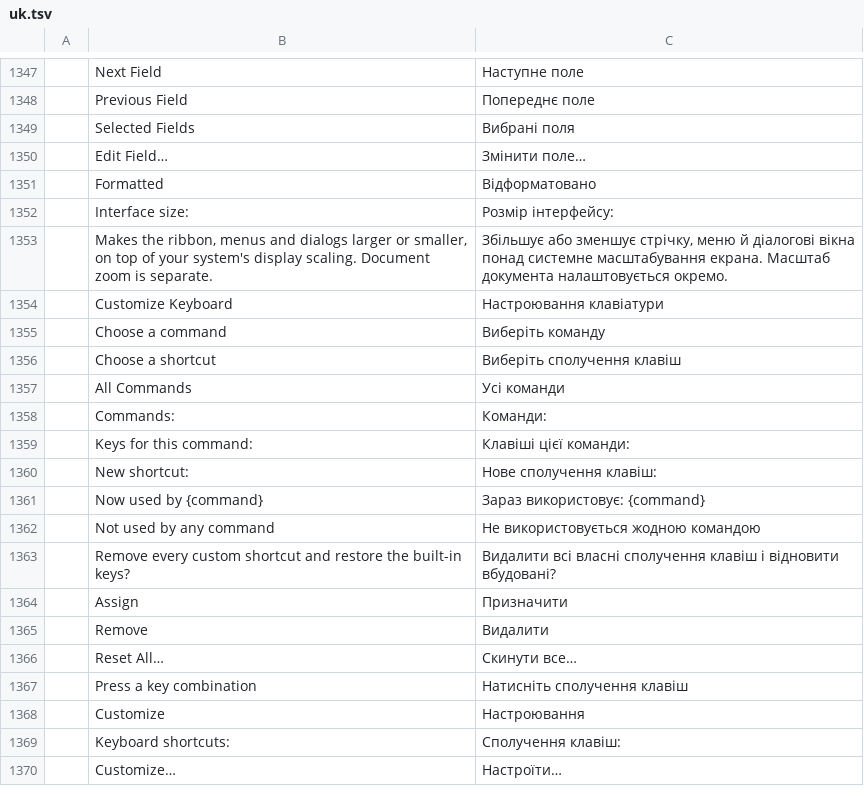
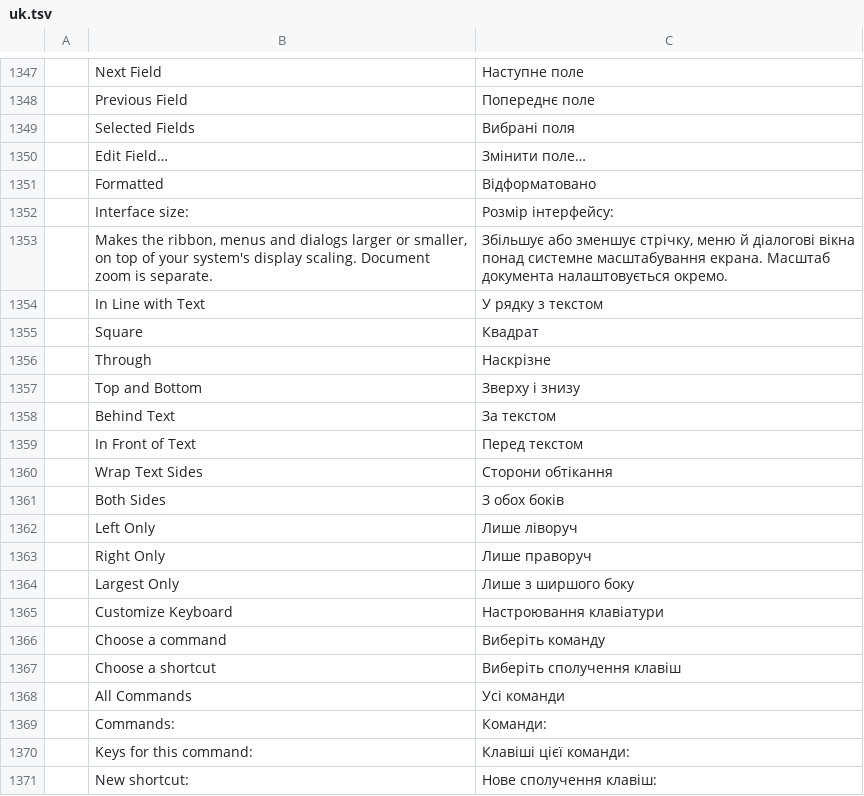
Before and after one commit to 0x-fork/wordcraft, a TSV file: crates/ui-egui/src/i18n/uk.tsv, drawn as a sheet; only a part is shown, gaps mark what is left out; the shorter side is filled out with more unchanged rows; the diff names each change by its address in the sheet, - before the commit and + after, or states it on an @@ line.

```diff
--- a/crates/ui-egui/src/i18n/uk.tsv
+++ b/crates/ui-egui/src/i18n/uk.tsv
+row 1354:  | In Line with Text | У рядку з текстом
+row 1355:  | Square | Квадрат
+row 1356:  | Through | Наскрізне
+row 1357:  | Top and Bottom | Зверху і знизу
+row 1358:  | Behind Text | За текстом
+row 1359:  | In Front of Text | Перед текстом
+row 1360:  | Wrap Text Sides | Сторони обтікання
+row 1361:  | Both Sides | З обох боків
+row 1362:  | Left Only | Лише ліворуч
+row 1363:  | Right Only | Лише праворуч
+row 1364:  | Largest Only | Лише з ширшого боку
```
Also changed, not shown: crates/ui-egui/src/i18n/es.tsv, crates/ui-egui/src/i18n/pt-br.tsv, 21 other files.
